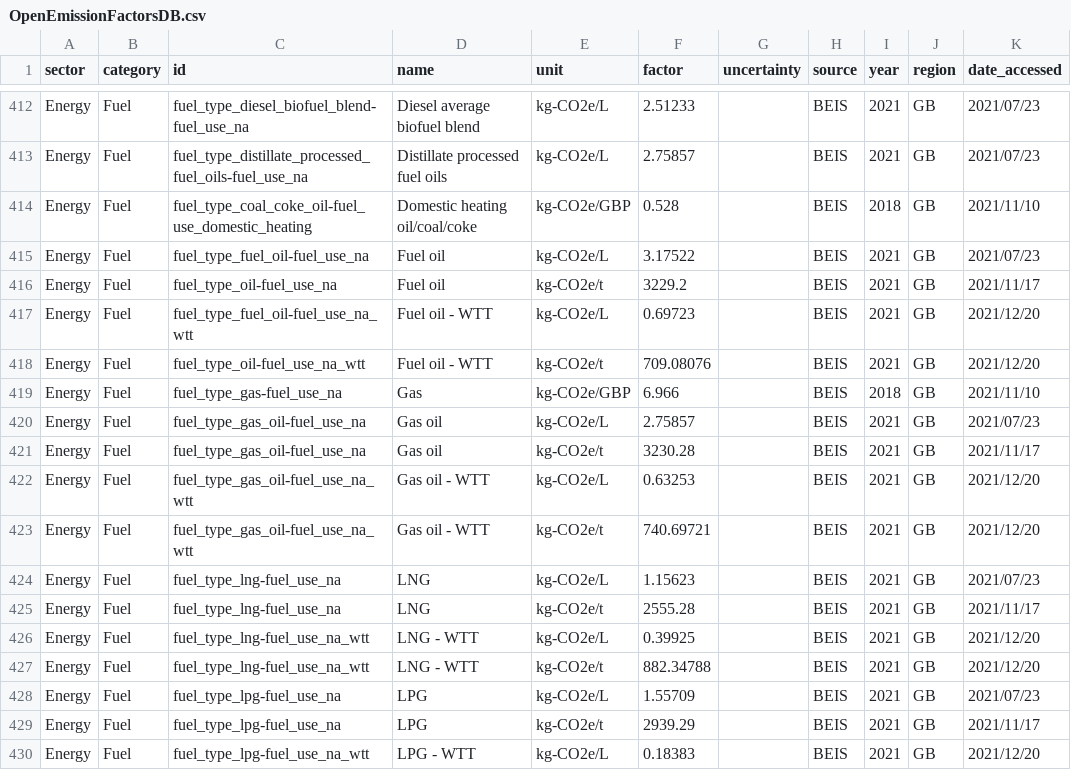
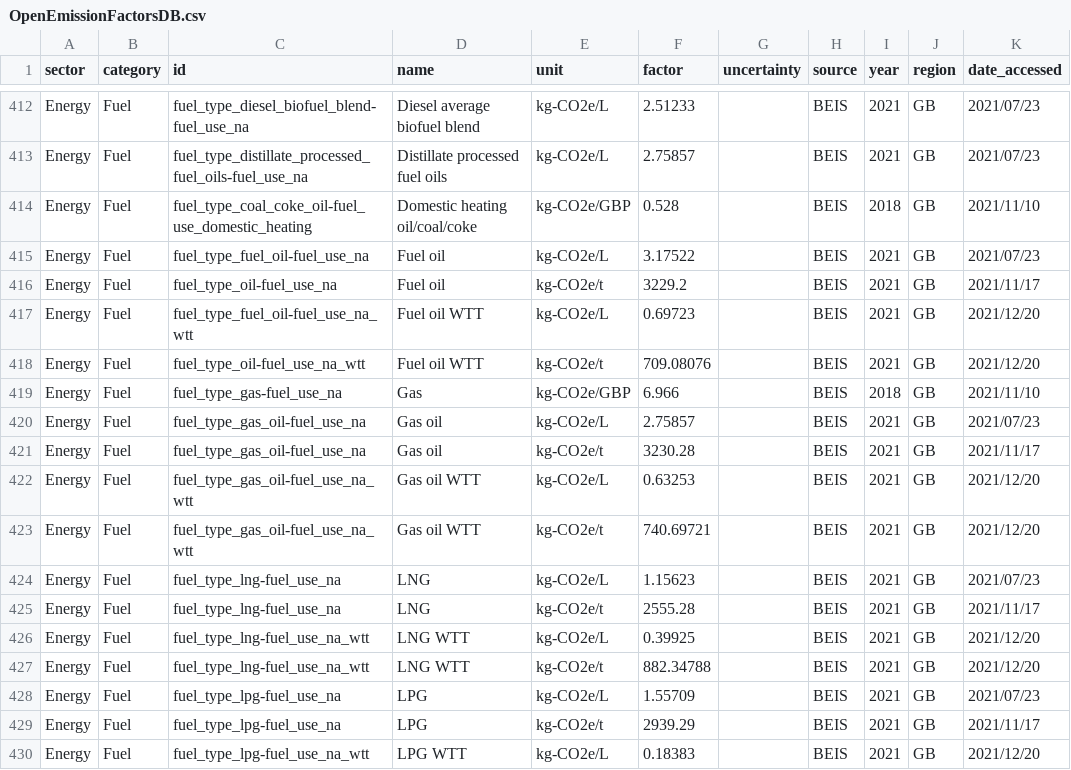
Before and after one commit to digitalronin/Open-Emission-Factors-DB, a CSV file: OpenEmissionFactorsDB.csv, drawn as a sheet; only a part is shown, gaps mark what is left out; the diff covers the shown part only; the diff names each change by its address in the sheet, - before the commit and + after, or states it on an @@ line.

Commit message:
Remove the "-"

```diff
--- a/OpenEmissionFactorsDB.csv
+++ b/OpenEmissionFactorsDB.csv
-D417:D418 (name): Fuel oil - WTT
+D417:D418 (name): Fuel oil WTT
-D422:D423 (name): Gas oil - WTT
+D422:D423 (name): Gas oil WTT
-D426:D427 (name): LNG - WTT
+D426:D427 (name): LNG WTT
-D430 (name): LPG - WTT
+D430 (name): LPG WTT
```
Also changed, not shown: 43 edited cells elsewhere in this file.
